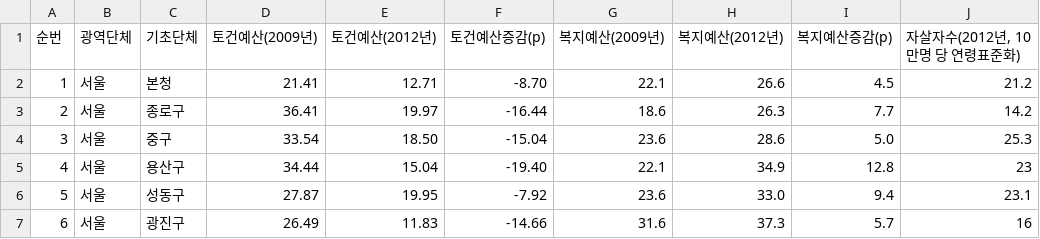
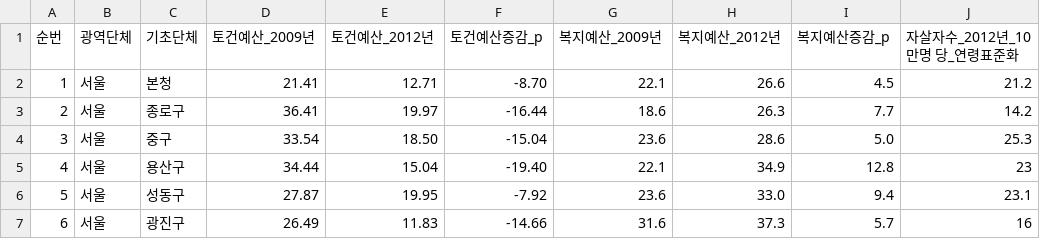
Before and after one commit to way2joy/learnR, a TSV file: Rstar/myResearch/140604예산과자살률/data.tsv, drawn as a sheet; only a part is shown.

Commit message:
/ ‘Rstar/myResearch/140604예산과자살률/data.tsv’

```diff
--- a/Rstar/myResearch/140604예산과자살률/data.tsv
+++ b/Rstar/myResearch/140604예산과자살률/data.tsv
@@ -1,2 +1,2 @@
-순번	광역단체	기초단체	토건예산(2009년)	토건예산(2012년)	토건예산증감(p)	복지예산(2009년)	복지예산(2012년)	복지예산증감(p)	자살자수(2012년, 10만명 당 연령표준화)
+순번	광역단체	기초단체	토건예산_2009년	토건예산_2012년	토건예산증감_p	복지예산_2009년	복지예산_2012년	복지예산증감_p	자살자수_2012년_10만명 당_연령표준화
 1	서울	본청	21.41	12.71	-8.70	22.1	26.6	4.5	21.2
```
